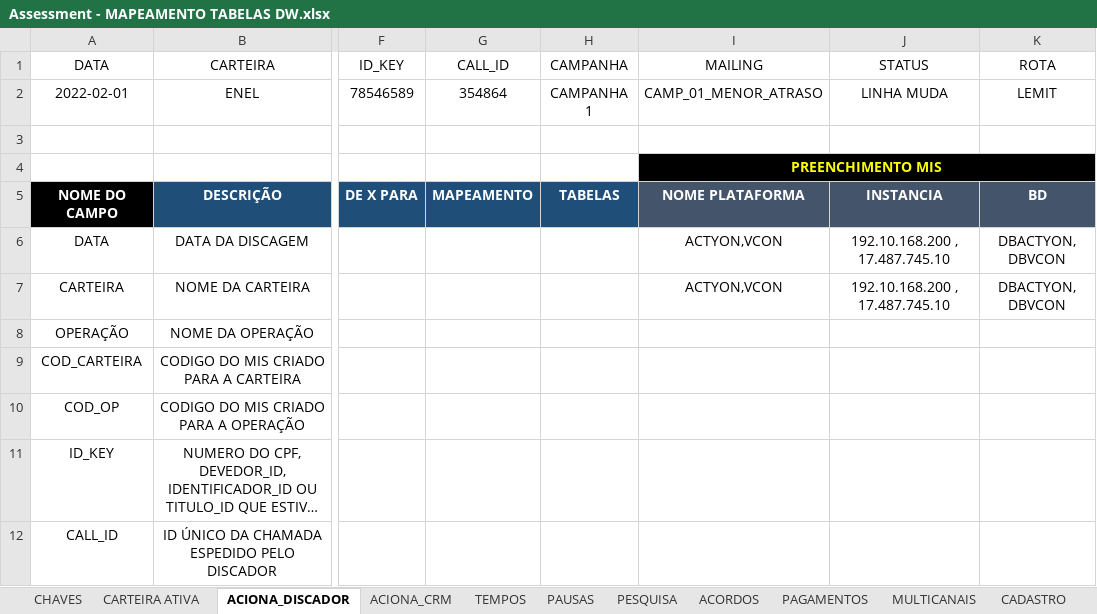
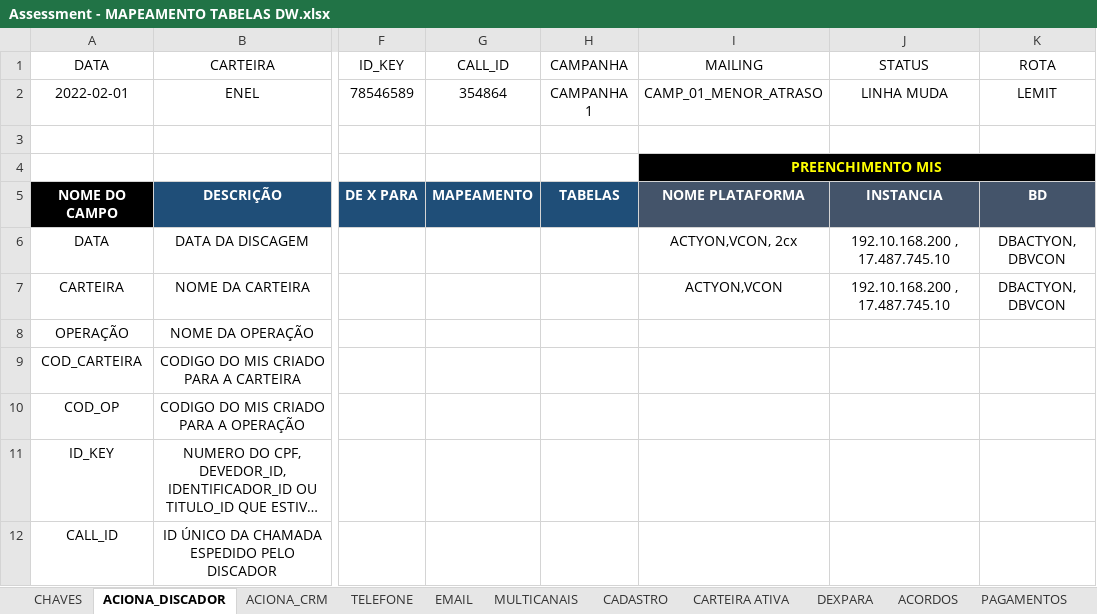
Before and after one commit to Matheus-Shadow/Data-Warehouse, an Excel workbook: Documentos/Assessment - MAPEAMENTO TABELAS DW.xlsx, sheet ACIONA_DISCADOR, drawn as a sheet; only a part is shown, gaps mark what is left out; long unchanged cells end in …; values as stored, in another font and other column widths than the file's, no borders; the diff names each change by its address in the sheet, - before the commit and + after, or states it on an @@ line.

```diff
--- a/Documentos/Assessment - MAPEAMENTO TABELAS DW.xlsx (sheet ACIONA_DISCADOR)
+++ b/Documentos/Assessment - MAPEAMENTO TABELAS DW.xlsx (sheet ACIONA_DISCADOR)
@@ sheet tab order changed: CHAVES | ACIONA_DISCADOR | ACIONA_CRM | TELEFONE | EMAIL | MULTICANAIS | CADASTRO | CARTEIRA ATIVA | DEXPARA | ACORDOS | PAGAMENTOS @@
-I6 (MAILING): ACTYON,VCON
+I6 (MAILING): ACTYON,VCON, 2cx
```
Also changed, not shown: sheet CHAVES, other sheet tabs, 5 other files.
